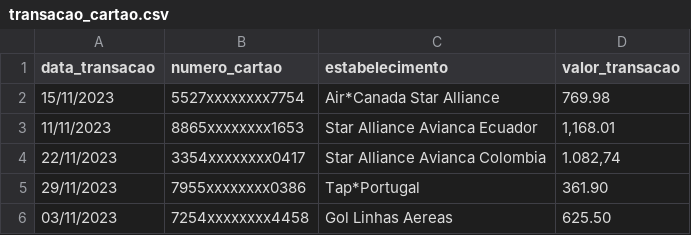
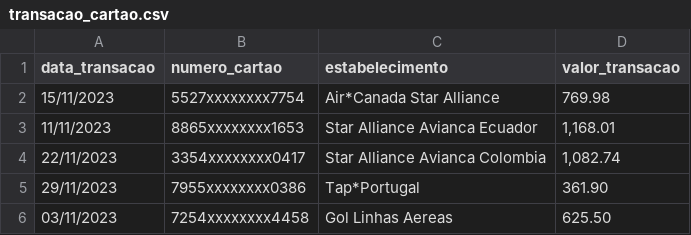
Before and after one commit to BktechBrazil/elasticstacktotal, a CSV file: transacao_cartao.csv, drawn as a sheet.

Commit message:
Update transacao_cartao.csv

```diff
--- a/transacao_cartao.csv
+++ b/transacao_cartao.csv
@@ -3,3 +3,3 @@
 11/11/2023;8865xxxxxxxx1653;Star Alliance Avianca Ecuador;1,168.01
-22/11/2023;3354xxxxxxxx0417;Star Alliance Avianca Colombia;1.082,74
+22/11/2023;3354xxxxxxxx0417;Star Alliance Avianca Colombia;1,082.74
 29/11/2023;7955xxxxxxxx0386;Tap*Portugal;361.90
```
